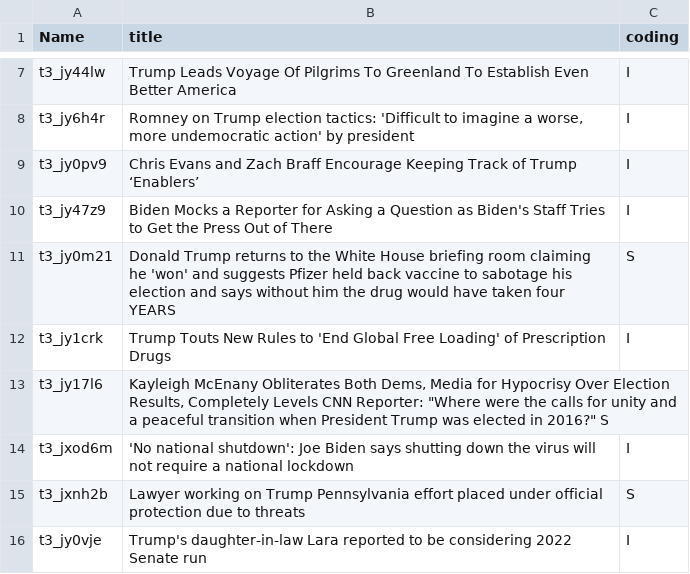
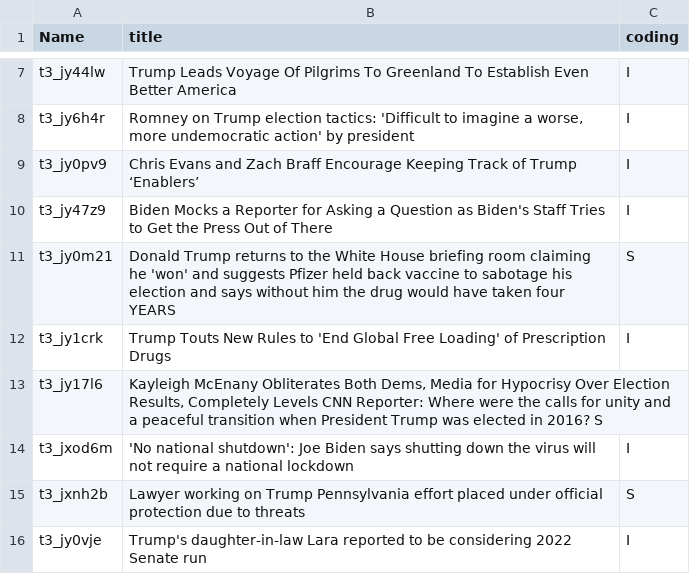
Before and after one commit to HarmanpreetSinghGrover/COMP-598-Project, a TSV file: data/Yan.tsv, drawn as a sheet; only a part is shown, gaps mark what is left out.

Commit message:
Update Yan.tsv

```diff
--- a/data/Yan.tsv
+++ b/data/Yan.tsv
@@ -12,3 +12,3 @@ t3_jy0m21	Donald Trump returns to the White House briefing room claiming he 'won
 t3_jy1crk	Trump Touts New Rules to 'End Global Free Loading' of Prescription Drugs	I
-t3_jy17l6	Kayleigh McEnany Obliterates Both Dems, Media for Hypocrisy Over Election Results, Completely Levels CNN Reporter: "Where were the calls for unity and a peaceful transition when President Trump was elected in 2016?" S
+t3_jy17l6	Kayleigh McEnany Obliterates Both Dems, Media for Hypocrisy Over Election Results, Completely Levels CNN Reporter: Where were the calls for unity and a peaceful transition when President Trump was elected in 2016? S
 t3_jxod6m	'No national shutdown': Joe Biden says shutting down the virus will not require a national lockdown	I
```
